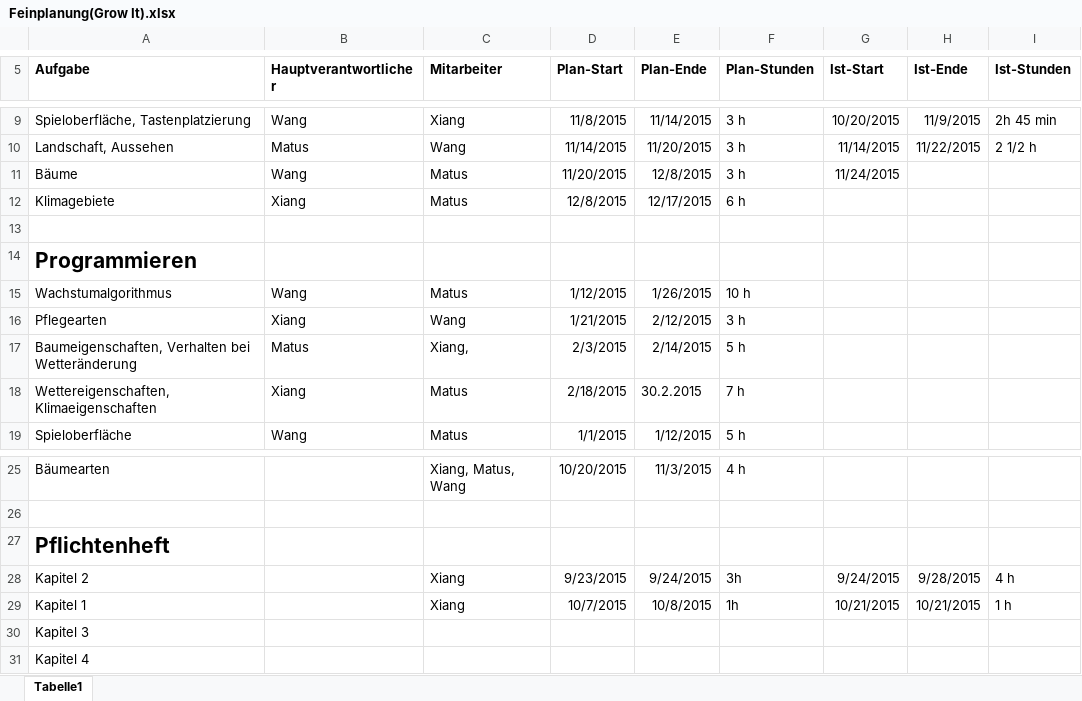
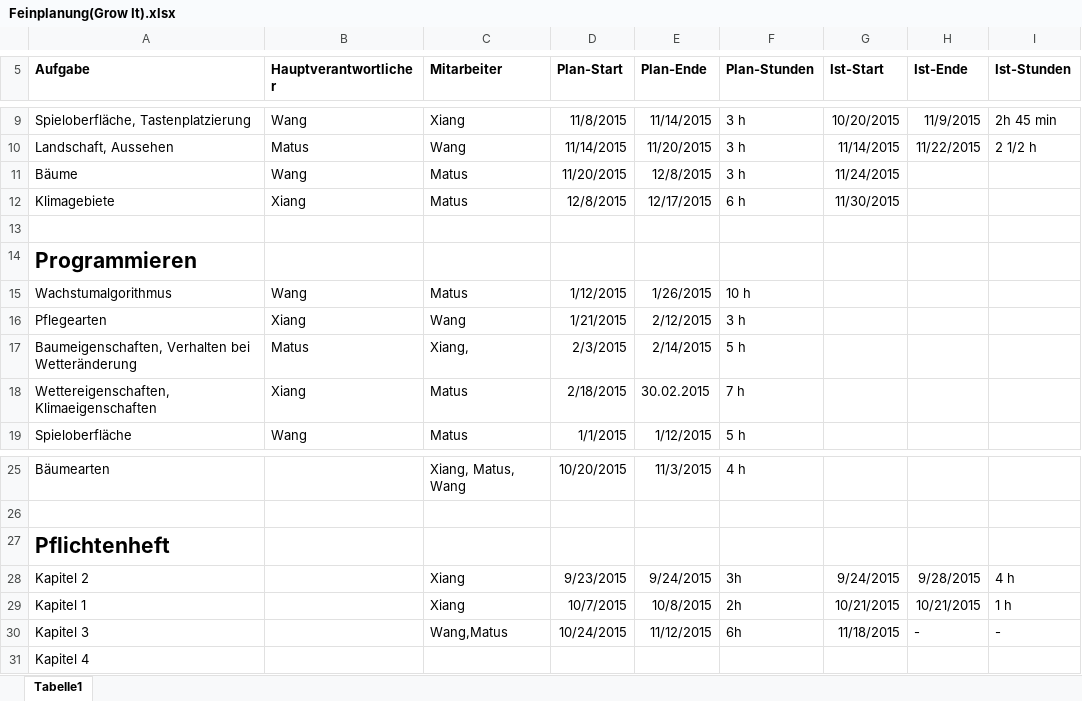
Before and after one commit to JinBack7/GrowIt, an Excel workbook: Feinplanung(Grow It).xlsx, sheet Tabelle1, drawn as a sheet; only a part is shown, gaps mark what is left out; values as stored, in another font and other column widths than the file's, no borders; the diff names each change by its address in the sheet, - before the commit and + after, or states it on an @@ line.

Commit message:
02.12.2015

```diff
--- a/Feinplanung(Grow It).xlsx (sheet Tabelle1)
+++ b/Feinplanung(Grow It).xlsx (sheet Tabelle1)
-G12 (Ist-Start): (empty)
+G12 (Ist-Start): 11/30/2015
-E18 (Plan-Ende): 30.2.2015
+E18 (Plan-Ende): 30.02.2015
-F29 (Plan-Stunden): 1h
+F29 (Plan-Stunden): 2h
-C30 (Mitarbeiter): (empty)
+C30 (Mitarbeiter): Wang,Matus
-D30 (Plan-Start): (empty)
+D30 (Plan-Start): 10/24/2015
-E30 (Plan-Ende): (empty)
+E30 (Plan-Ende): 11/12/2015
-F30 (Plan-Stunden): (empty)
+F30 (Plan-Stunden): 6h
-G30 (Ist-Start): (empty)
+G30 (Ist-Start): 11/18/2015
-H30 (Ist-Ende): (empty)
+H30 (Ist-Ende): -
-I30 (Ist-Stunden): (empty)
+I30 (Ist-Stunden): -
```
